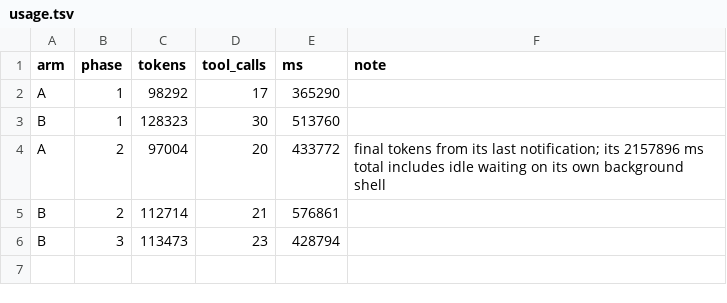
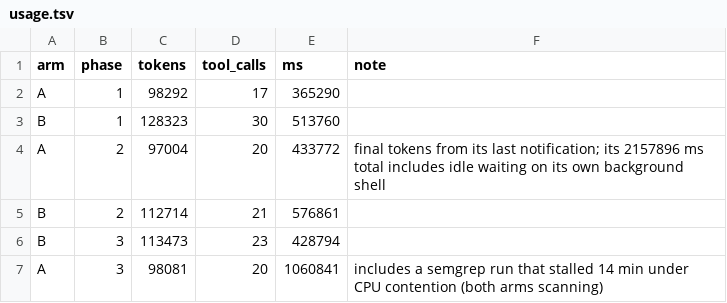
Before and after one commit to loganvolkers/toolbox, a TSV file: experiments/box-ab/usage.tsv, drawn as a sheet; the diff names each change by its address in the sheet, - before the commit and + after, or states it on an @@ line.

```diff
--- a/experiments/box-ab/usage.tsv
+++ b/experiments/box-ab/usage.tsv
+row 7: A | 3 | 98081 | 20 | 1060841 | includes a semgrep run that stalled 14 min under CPU contention (both arms scanning)
```
Also changed, not shown: 1 other file.
